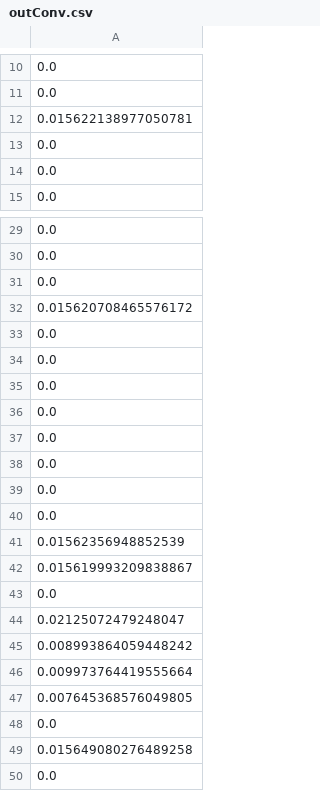
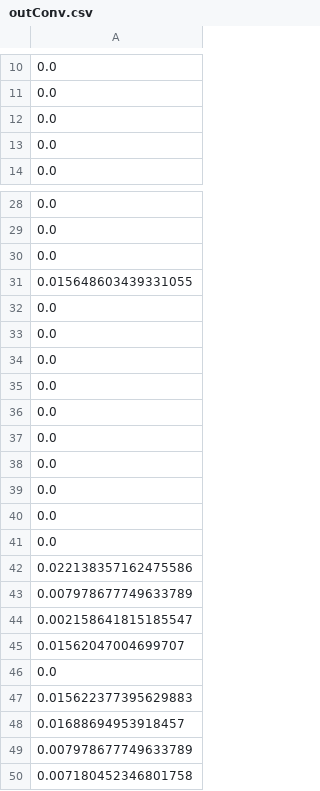
Before and after one commit to yudina/INF8775-TP3, a CSV file: generation/outConv.csv, drawn as a sheet; only a part is shown, gaps mark what is left out.

```diff
--- a/generation/outConv.csv
+++ b/generation/outConv.csv
@@ -11,3 +11,2 @@
 0.0
-0.015622138977050781
 0.0
@@ -31,3 +30,3 @@
 0.0
-0.015620708465576172
+0.015648603439331055
 0.0
@@ -40,11 +39,12 @@
 0.0
-0.01562356948852539
-0.015619993209838867
 0.0
-0.02125072479248047
-0.008993864059448242
-0.009973764419555664
-0.007645368576049805
 0.0
-0.015649080276489258
+0.022138357162475586
+0.007978677749633789
+0.002158641815185547
+0.01562047004699707
 0.0
+0.015622377395629883
+0.01688694953918457
+0.007978677749633789
+0.007180452346801758
```
Also changed, not shown: 2 other files.
